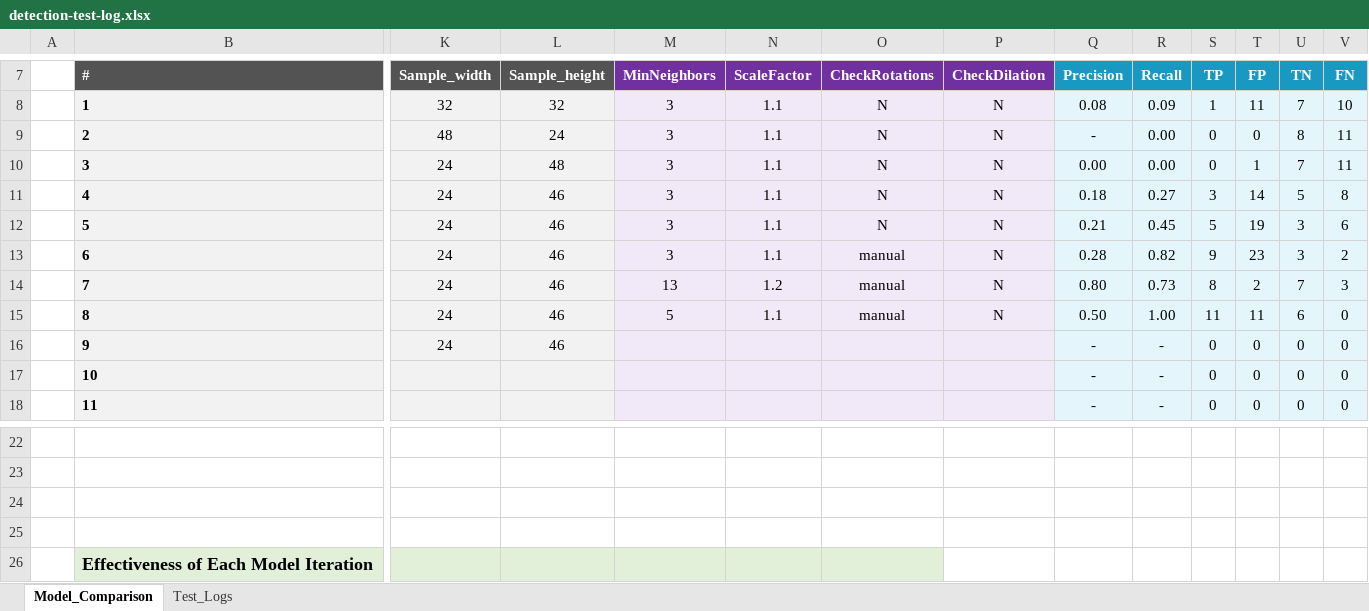
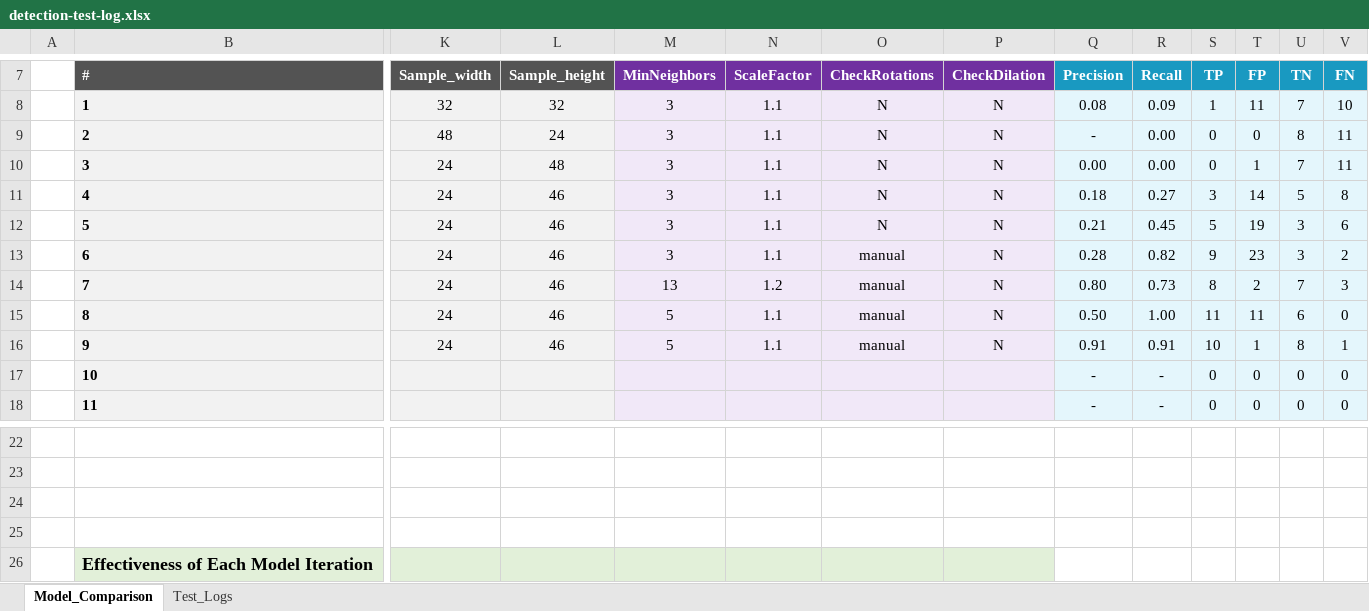
Before and after one commit to jerdavies/Tennis-Court-Detection, an Excel workbook: detection-test-log.xlsx, sheet Model_Comparison, drawn as a sheet; only a part is shown, gaps mark what is left out; values as stored, in another font and other column widths than the file's, no borders; charts and pictures not drawn; removed rows and columns are numbered as before the commit, all else as after; rows hold the shown columns only; the diff names each change by its address in the sheet, - before the commit and + after, or states it on an @@ line.

Commit message:
model iteration 9 tests logged

```diff
--- a/detection-test-log.xlsx (sheet Model_Comparison)
+++ b/detection-test-log.xlsx (sheet Model_Comparison)
-row 16:  | 9 | 24 | 46 |  |  |  |  | - | - | 0 | 0 | 0 | 0
+row 16:  | 9 | 24 | 46 | 5 | 1.1 | manual | N | 0.91 | 0.91 | 10 | 1 | 8 | 1
-P26 fill: none
+P26 fill: #E2F0D9
```
Also changed, not shown: sheet Test_Logs, charts or pictures, 2 other files.
